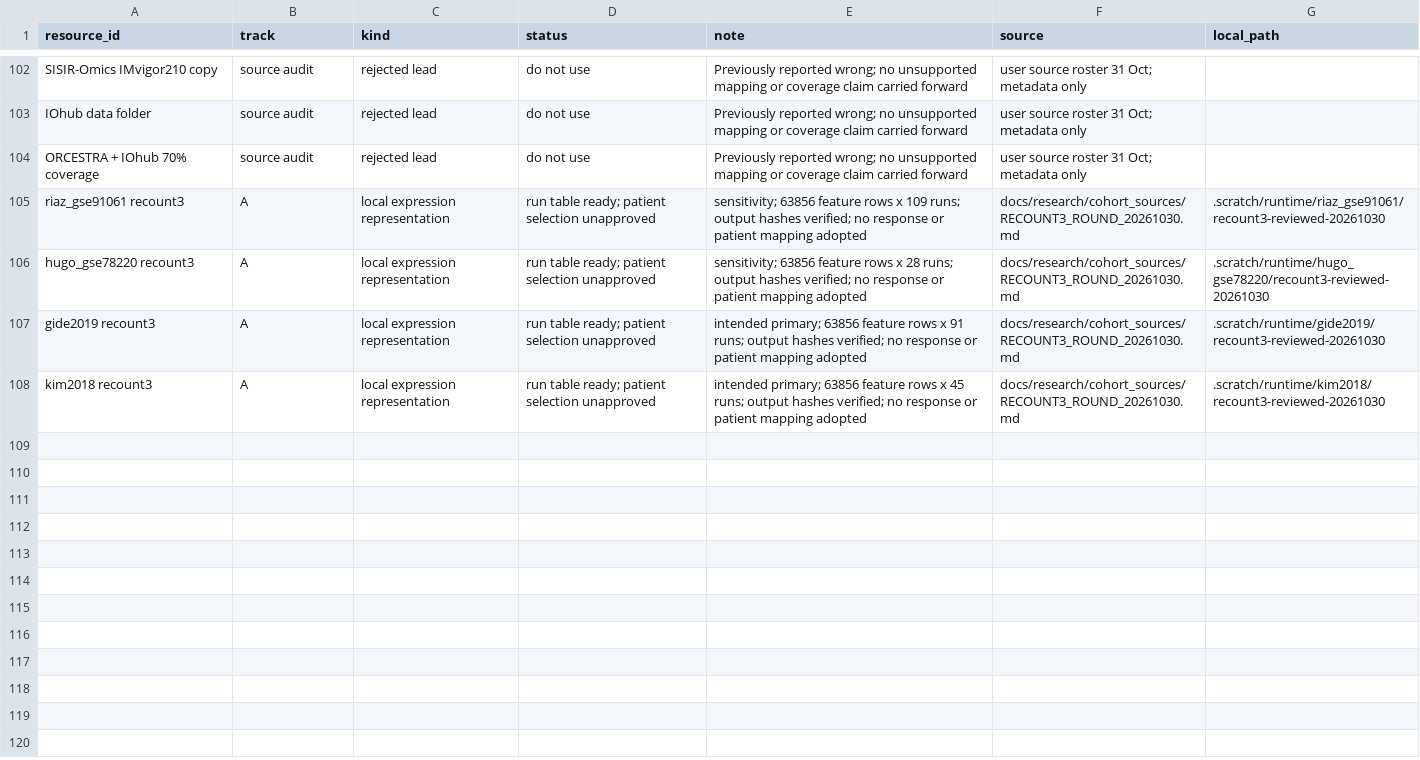
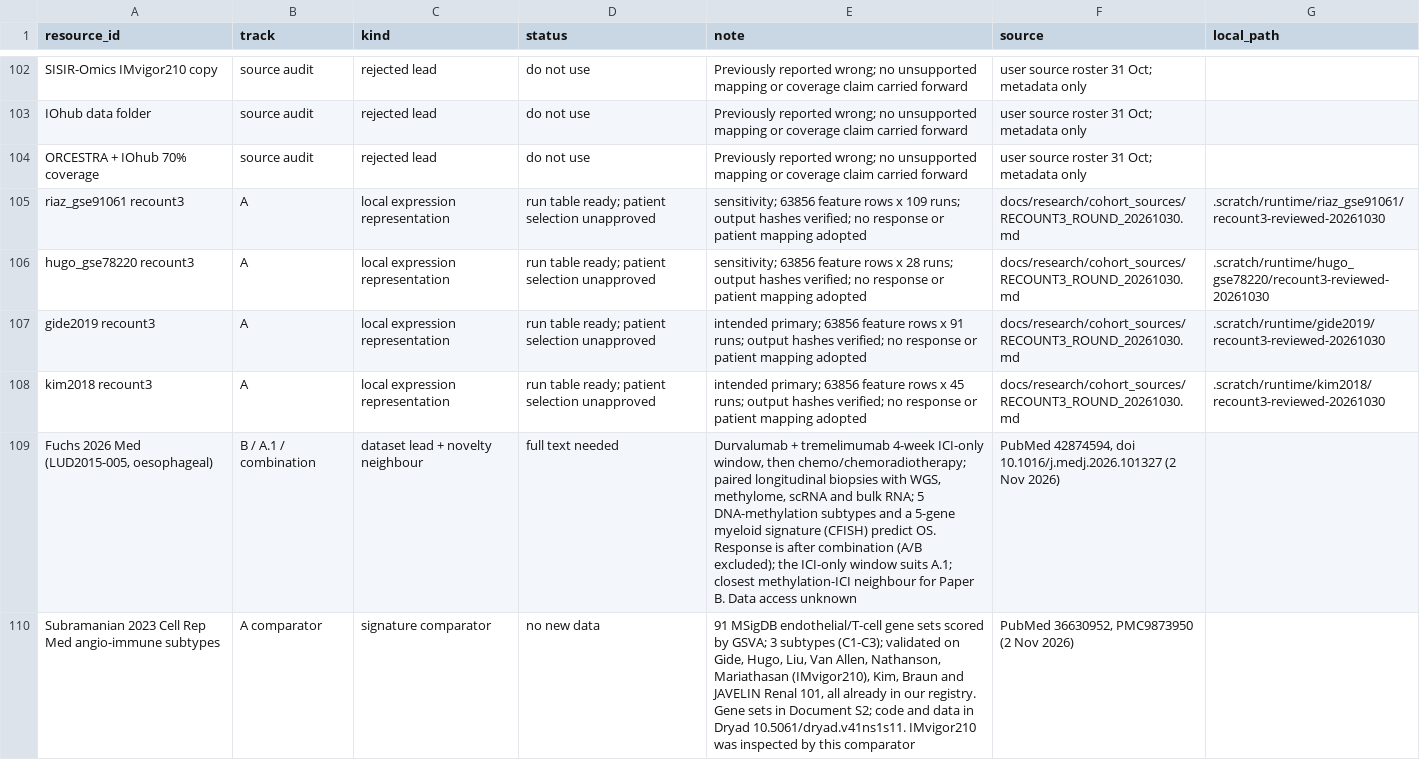
Before and after one commit to OASolliman590/Master-Thesis-, a TSV file: docs/cohorts/RESOURCES.tsv, drawn as a sheet; only a part is shown, gaps mark what is left out.

```diff
--- a/docs/cohorts/RESOURCES.tsv
+++ b/docs/cohorts/RESOURCES.tsv
@@ -108 +108,3 @@ gide2019 recount3	A	local expression representation	run table ready; patient sel
 kim2018 recount3	A	local expression representation	run table ready; patient selection unapproved	intended primary; 63856 feature rows x 45 runs; output hashes verified; no response or patient mapping adopted	docs/research/cohort_sources/RECOUNT3_ROUND_20261030.md	.scratch/runtime/kim2018/recount3-reviewed-20261030
+Fuchs 2026 Med (LUD2015-005, oesophageal)	B / A.1 / combination	dataset lead + novelty neighbour	full text needed	Durvalumab + tremelimumab 4-week ICI-only window, then chemo/chemoradiotherapy; paired longitudinal biopsies with WGS, methylome, scRNA and bulk RNA; 5 DNA-methylation subtypes and a 5-gene myeloid signature (CFISH) predict OS. Response is after combination (A/B excluded); the ICI-only window suits A.1; closest methylation-ICI neighbour for Paper B. Data access unknown	PubMed 42874594, doi 10.1016/j.medj.2026.101327 (2 Nov 2026)	
+Subramanian 2023 Cell Rep Med angio-immune subtypes	A comparator	signature comparator	no new data	91 MSigDB endothelial/T-cell gene sets scored by GSVA; 3 subtypes (C1-C3); validated on Gide, Hugo, Liu, Van Allen, Nathanson, Mariathasan (IMvigor210), Kim, Braun and JAVELIN Renal 101, all already in our registry. Gene sets in Document S2; code and data in Dryad 10.5061/dryad.v41ns1s11. IMvigor210 was inspected by this comparator	PubMed 36630952, PMC9873950 (2 Nov 2026)	
```
Also changed, not shown: 1 other file.
